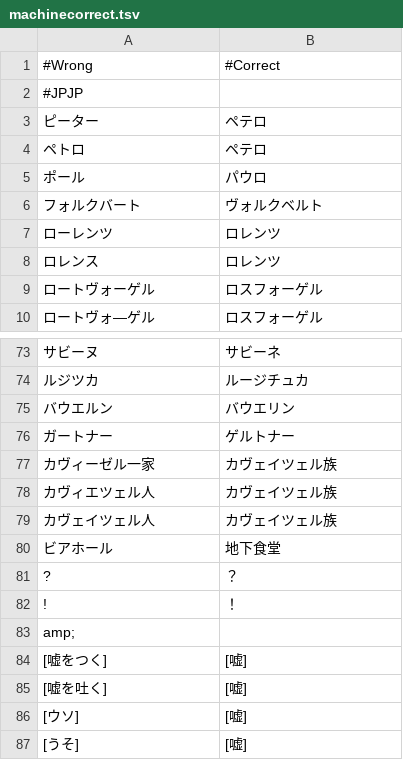
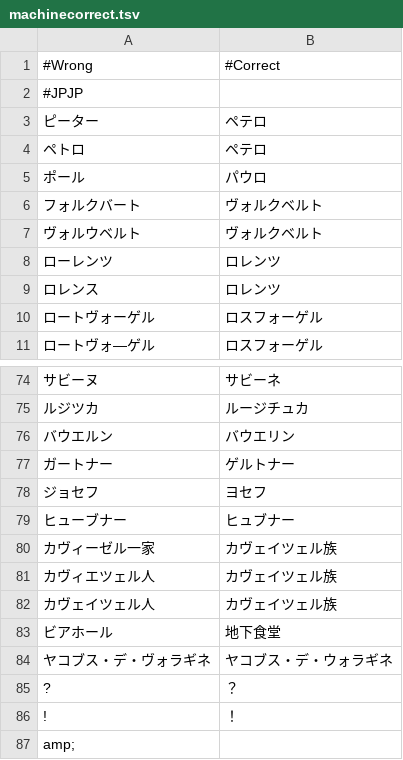
Before and after one commit to youkoseki/pentiment-betterjp, a TSV file: tools/machinecorrect.tsv, drawn as a sheet; only a part is shown, gaps mark what is left out; the shorter side is filled out with more unchanged rows.

Commit message:
updated translations

```diff
--- a/tools/machinecorrect.tsv
+++ b/tools/machinecorrect.tsv
@@ -6,2 +6,3 @@
 フォルクバート	ヴォルクベルト
+ヴォルウベルト	ヴォルクベルト
 ローレンツ	ロレンツ
@@ -76,2 +77,4 @@
 ガートナー	ゲルトナー
+ジョセフ	ヨセフ
+ヒューブナー	ヒュブナー
 カヴィーゼル一家	カヴェイツェル族
@@ -80,2 +83,3 @@
 ビアホール	地下食堂
+ヤコブス・デ・ヴォラギネ	ヤコブス・デ・ウォラギネ
 ?	？
```
Also changed, not shown: tools/dictionary.tsv, 5 other files.
